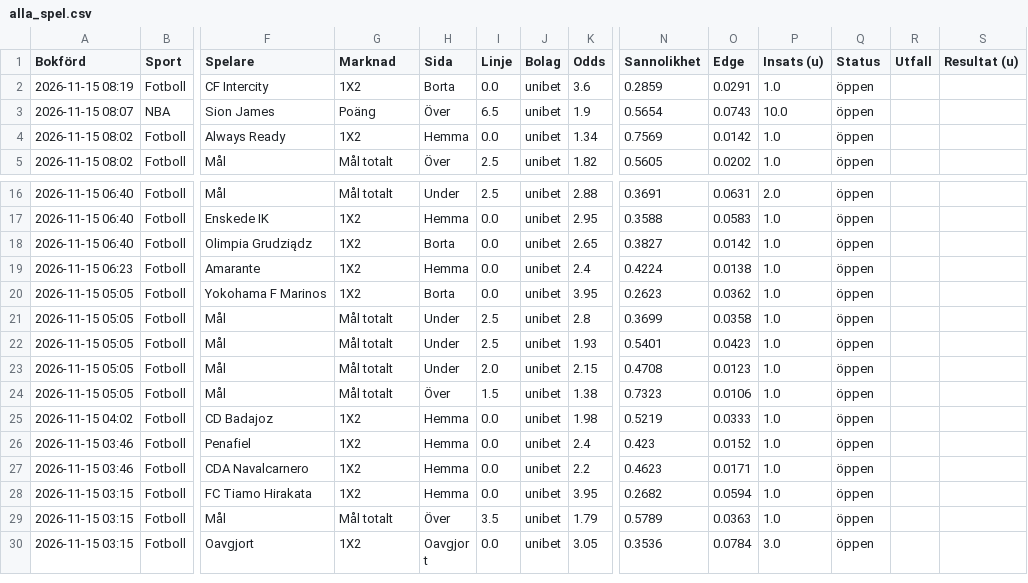
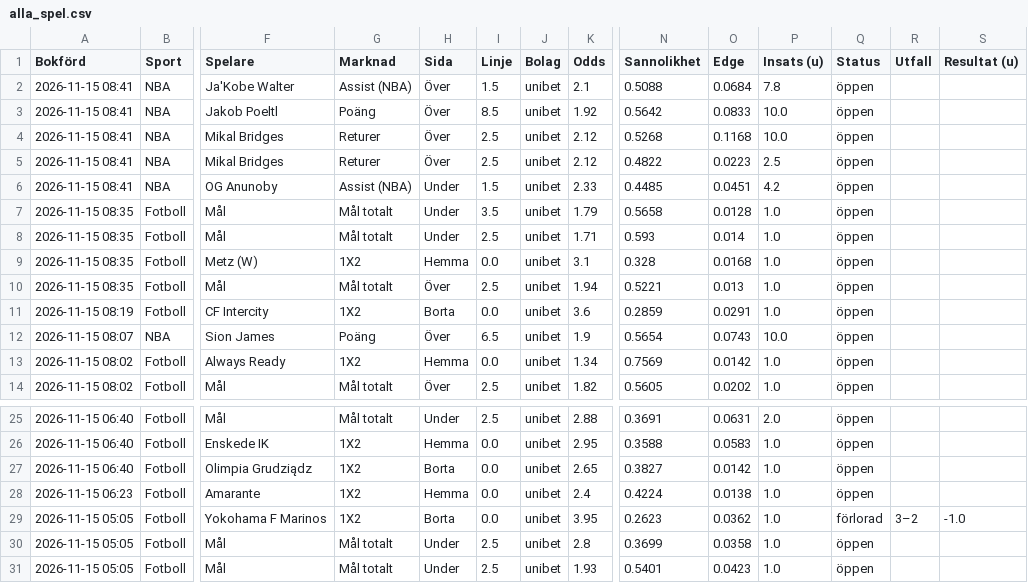
Before and after one commit to FatFockFrank888/propsbot, a CSV file: site/csv/alla_spel.csv, drawn as a sheet; only a part is shown, gaps mark what is left out; the shorter side is filled out with more unchanged rows; addresses are those after the commit; rows hold the shown columns only; the diff names each change by its address in the sheet, - before the commit and + after, or states it on an @@ line.

```diff
--- a/site/csv/alla_spel.csv
+++ b/site/csv/alla_spel.csv
+row 2: 2026-11-15 08:41 | NBA | Ja'Kobe Walter | Assist (NBA) | Över | 1.5 | unibet | 2.1 | 0.5088 | 0.0684 | 7.8 | öppen
+row 3: 2026-11-15 08:41 | NBA | Jakob Poeltl | Poäng | Över | 8.5 | unibet | 1.92 | 0.5642 | 0.0833 | 10.0 | öppen
+row 4: 2026-11-15 08:41 | NBA | Mikal Bridges | Returer | Över | 2.5 | unibet | 2.12 | 0.5268 | 0.1168 | 10.0 | öppen
+row 5: 2026-11-15 08:41 | NBA | Mikal Bridges | Returer | Över | 2.5 | unibet | 2.12 | 0.4822 | 0.0223 | 2.5 | öppen
+row 6: 2026-11-15 08:41 | NBA | OG Anunoby | Assist (NBA) | Under | 1.5 | unibet | 2.33 | 0.4485 | 0.0451 | 4.2 | öppen
+row 7: 2026-11-15 08:35 | Fotboll | Mål | Mål totalt | Under | 3.5 | unibet | 1.79 | 0.5658 | 0.0128 | 1.0 | öppen
+row 8: 2026-11-15 08:35 | Fotboll | Mål | Mål totalt | Under | 2.5 | unibet | 1.71 | 0.593 | 0.014 | 1.0 | öppen
+row 9: 2026-11-15 08:35 | Fotboll | Metz (W) | 1X2 | Hemma | 0.0 | unibet | 3.1 | 0.328 | 0.0168 | 1.0 | öppen
+row 10: 2026-11-15 08:35 | Fotboll | Mål | Mål totalt | Över | 2.5 | unibet | 1.94 | 0.5221 | 0.013 | 1.0 | öppen
-Q29 (Status): öppen
+Q29 (Status): förlorad
-R29 (Utfall): (empty)
+R29 (Utfall): 3–2
-S29 (Resultat (u)): (empty)
+S29 (Resultat (u)): -1.0
```
Also changed, not shown: site/csv/fotboll.csv, site/csv/nba.csv, 14 other files.
